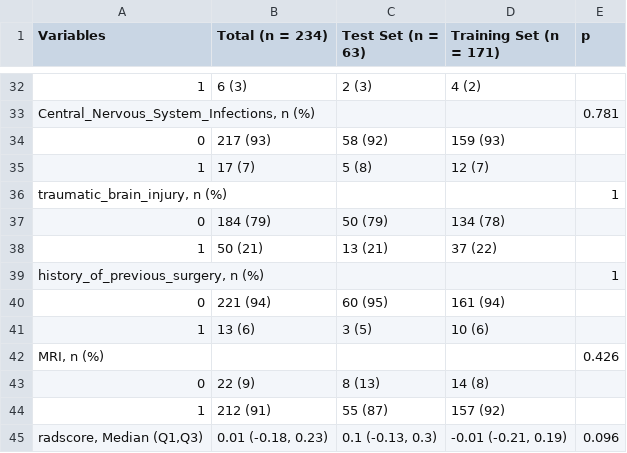
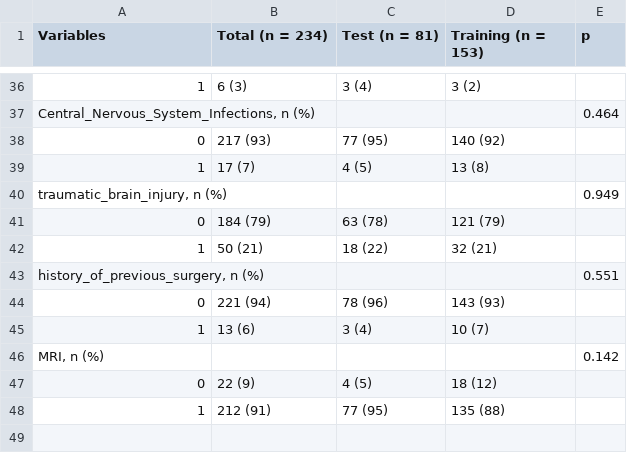
Before and after one commit to wane199/TBS_monkey, a CSV file: EP/EP_Cox_Nomo/traintesttable1.csv, drawn as a sheet; only a part is shown, gaps mark what is left out; the diff covers the shown part only.

```diff
--- a/EP/EP_Cox_Nomo/traintesttable1.csv
+++ b/EP/EP_Cox_Nomo/traintesttable1.csv
@@ -1 +1 @@
-Variables,Total (n = 234),Test Set (n = 63),Training Set (n = 171),p
+Variables,Total (n = 234),Test (n = 81),Training (n = 153),p
@@ -32,14 +36,13 @@ Variables,Total (n = 234),Test Set (n = 63),Training Set (n = 171),p
-1,6 (3),2 (3),4 (2),
-"Central_Nervous_System_Infections, n (%)",,,,0.781
-0,217 (93),58 (92),159 (93),
-1,17 (7),5 (8),12 (7),
-"traumatic_brain_injury, n (%)",,,,1
-0,184 (79),50 (79),134 (78),
-1,50 (21),13 (21),37 (22),
-"history_of_previous_surgery, n (%)",,,,1
-0,221 (94),60 (95),161 (94),
-1,13 (6),3 (5),10 (6),
-"MRI, n (%)",,,,0.426
-0,22 (9),8 (13),14 (8),
-1,212 (91),55 (87),157 (92),
-"radscore, Median (Q1,Q3)","0.01 (-0.18, 0.23)","0.1 (-0.13, 0.3)","-0.01 (-0.21, 0.19)",0.096
+1,6 (3),3 (4),3 (2),
+"Central_Nervous_System_Infections, n (%)",,,,0.464
+0,217 (93),77 (95),140 (92),
+1,17 (7),4 (5),13 (8),
+"traumatic_brain_injury, n (%)",,,,0.949
+0,184 (79),63 (78),121 (79),
+1,50 (21),18 (22),32 (21),
+"history_of_previous_surgery, n (%)",,,,0.551
+0,221 (94),78 (96),143 (93),
+1,13 (6),3 (4),10 (7),
+"MRI, n (%)",,,,0.142
+0,22 (9),4 (5),18 (12),
+1,212 (91),77 (95),135 (88),
```
Also changed, not shown: 7 added rows, 3 removed rows and 51 edited cells elsewhere in this file, 3 other files.
